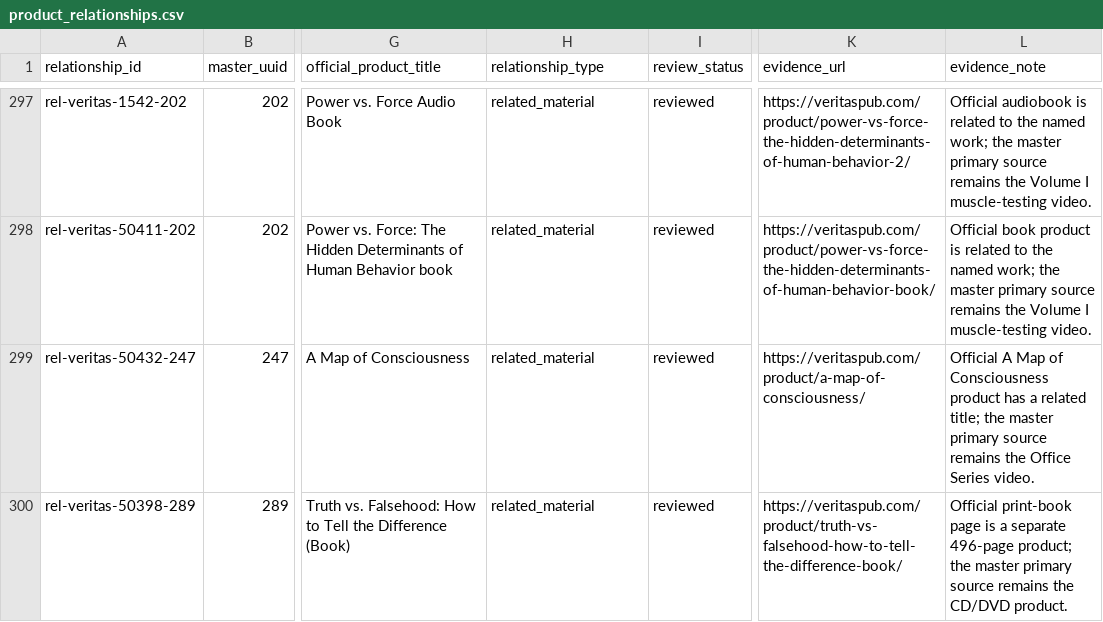
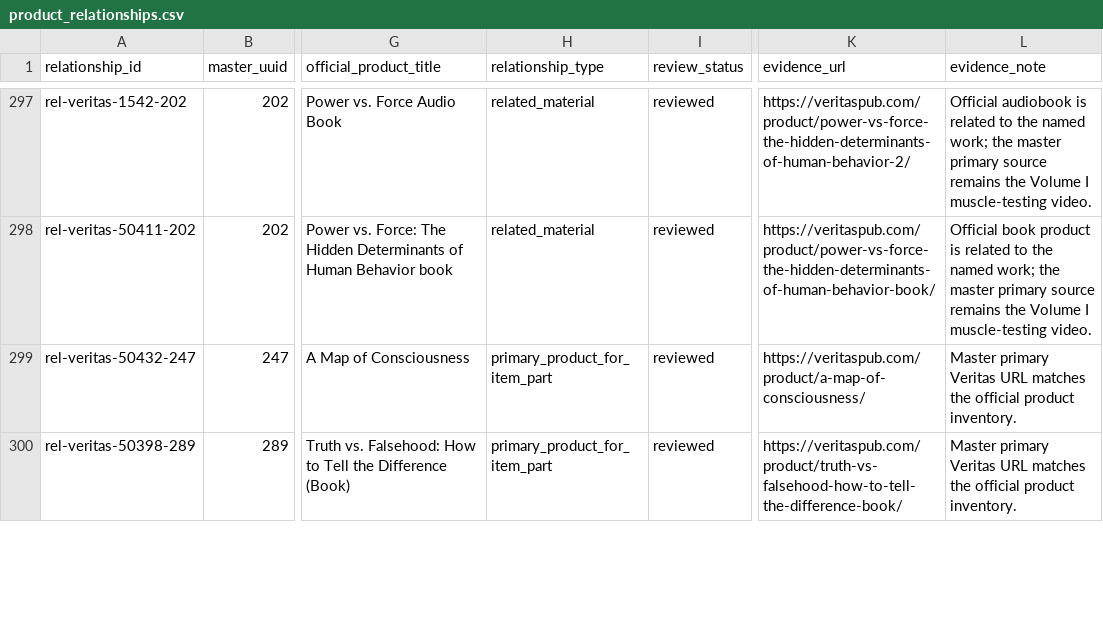
Before and after one commit to 56eli/docsheet, a CSV file: data/product_relationships.csv, drawn as a sheet; only a part is shown, gaps mark what is left out; the diff covers the shown part only; the diff names each change by its address in the sheet, - before the commit and + after, or states it on an @@ line.

Commit message:
CRITICAL: correct 4 master records linked to the wrong official product
Audit against the live Veritas product_cat taxonomy found 4 records whose
approved source override pointed at a different work or edition, with the
correct product demoted to 'related_material' - the relationships were
inverted.

- 247 'B-03 Office Series-A Map Of Consciousness' (a video we own) pointed at
  product 1560, an 8.5x10 printed WALL CHART (SKU pm_moc_l, category
  map-of-consciousness). Correct: 50432 'A Map of Consciousness', category
  archival-office-visit-series.
- 289 'Truth vs Falsehood' (item_type=book) pointed at 1728, a CD & DVD set in
  media-miscellaneous. Correct: 50398, the book edition.
- 291 'Healing and Recovery' (item_type=book) pointed at 1695, a differently
  titled audio program. Correct: 50378 'Healing and Recovery (Book)'.
- 300 'In the World, But Not of It' (item_type=book) pointed at 1661, the
  Nightingale-Conant 6-CD audio set. Correct: 53062, the book edition, which
  was previously unused by any master record.

Fixed at the reviewed-input layer (source overrides) rather than in generated
files, and the 8 affected product_relationships rows were re-pointed so the
correct product is primary and the other edition is related_material.

The relationship validator caught the inconsistency mid-fix, as designed.

Series-vs-official-category mismatches: 8 -> 4. The remaining 4 are judgement
calls recorded in the handoff, not defects.

Co-authored-by: arena-agent <297053741+arena-agent@users.noreply.github.com>

```diff
--- a/data/product_relationships.csv
+++ b/data/product_relationships.csv
-H299:H300 (relationship_type): related_material
+H299:H300 (relationship_type): primary_product_for_item_part
-L299 (evidence_note): Official A Map of Consciousness product has a related title; the master primary source remains the Office Series video.
+L299 (evidence_note): Master primary Veritas URL matches the official product inventory.
-L300 (evidence_note): Official print-book page is a separate 496-page product; the master primary source remains the CD/DVD product.
+L300 (evidence_note): Master primary Veritas URL matches the official product inventory.
```
Also changed, not shown: 12 edited cells elsewhere in this file, data/research_master_draft.csv, data/research_master_source_overrides.csv, 4 other files.
